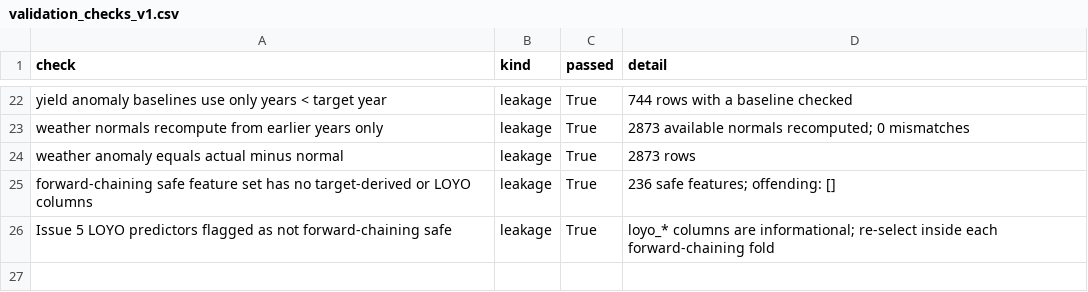
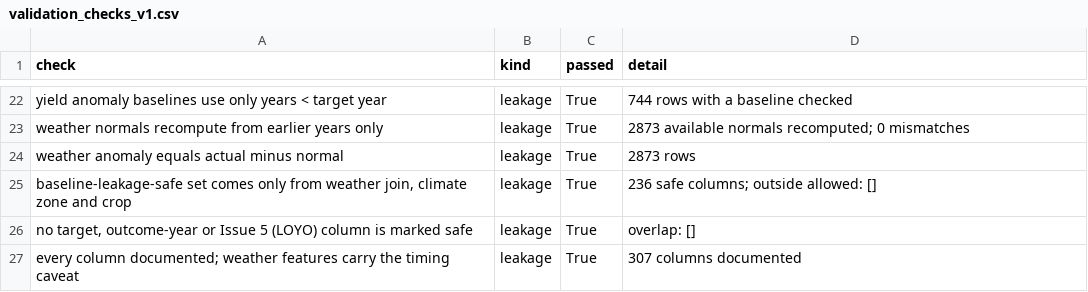
Before and after one commit to Qkrishi-Solutions/PNB--QWRF, a CSV file: ml_ready_dataset/validation_checks_v1.csv, drawn as a sheet; only a part is shown, gaps mark what is left out.

Commit message:
Issue 7 review fixes: tolerant reproducibility test, honest leakage flag, real leakage checks, runner entry
- test_build_is_reproducible compares values to float tolerance (passes under pandas 2.3.3 and 3.1.1);
  add pinned ml_ready_dataset/requirements.txt; drop machine-specific platform string from the JSON
- rename dictionary flag forward_chaining_safe_feature -> baseline_leakage_safe and add a timing caveat:
  window dates are not defined in the source, availability at a forecast origin is not established
- replace two checks that could not fail with provenance-based checks; add mutation tests (tampered baseline,
  duplicate key, a target marked safe) that must stop the build
- register ml_ready_dataset/tests in run_tests.py
- unmatched_keys gets a reason column separating real gaps from expected exclusions
- README column dictionary is generated from the data between markers
- Tests: 17 passed

```diff
--- a/ml_ready_dataset/validation_checks_v1.csv
+++ b/ml_ready_dataset/validation_checks_v1.csv
@@ -24,3 +24,4 @@ weather normals recompute from earlier years only,leakage,True,2873 available no
 weather anomaly equals actual minus normal,leakage,True,2873 rows
-forward-chaining safe feature set has no target-derived or LOYO columns,leakage,True,236 safe features; offending: []
-Issue 5 LOYO predictors flagged as not forward-chaining safe,leakage,True,loyo_* columns are informational; re-select inside each forward-chaining fold
+"baseline-leakage-safe set comes only from weather join, climate zone and crop",leakage,True,236 safe columns; outside allowed: []
+"no target, outcome-year or Issue 5 (LOYO) column is marked safe",leakage,True,overlap: []
+every column documented; weather features carry the timing caveat,leakage,True,307 columns documented
```
Also changed, not shown: 8 other files.
